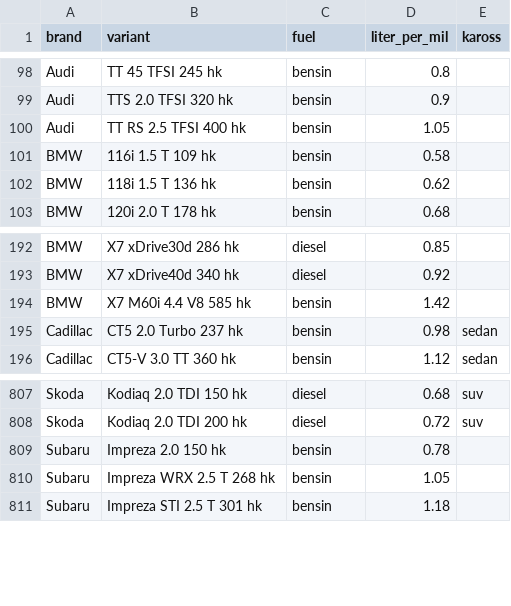
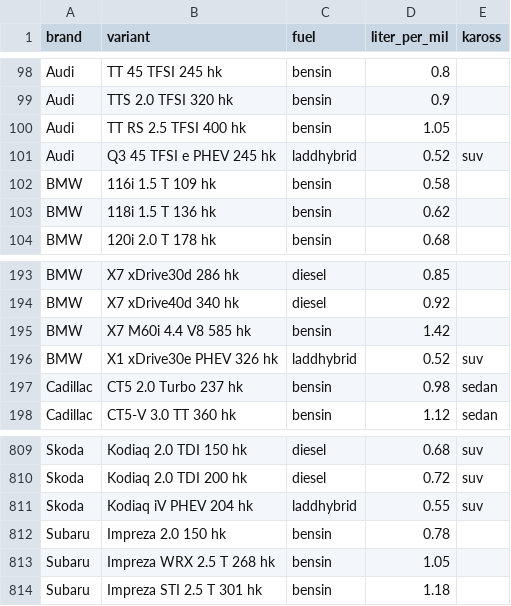
Before and after one commit to elitrobban89/CarAdvice, a CSV file: src/main/resources/ice-consumption.csv, drawn as a sheet; only a part is shown, gaps mark what is left out; the diff names each change by its address in the sheet, - before the commit and + after, or states it on an @@ line.

```diff
--- a/src/main/resources/ice-consumption.csv
+++ b/src/main/resources/ice-consumption.csv
+row 101: Audi | Q3 45 TFSI e PHEV 245 hk | laddhybrid | 0.52 | suv
+row 196: BMW | X1 xDrive30e PHEV 326 hk | laddhybrid | 0.52 | suv
+row 811: Skoda | Kodiaq iV PHEV 204 hk | laddhybrid | 0.55 | suv
```
Also changed, not shown: 4 other files.
